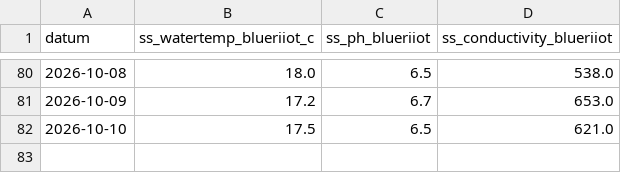
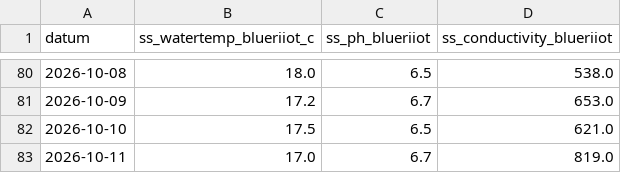
Before and after one commit to pool-is-cool/sunday-swims, a CSV file: data/blueriiot_log.csv, drawn as a sheet; only a part is shown, gaps mark what is left out.

Commit message:
data: update 2026-10-11

```diff
--- a/data/blueriiot_log.csv
+++ b/data/blueriiot_log.csv
@@ -82 +82,2 @@ datum,ss_watertemp_blueriiot_c,ss_ph_blueriiot,ss_conductivity_blueriiot
 2026-10-10,17.5,6.5,621.0
+2026-10-11,17.0,6.7,819.0
```
Also changed, not shown: 1 other file.
